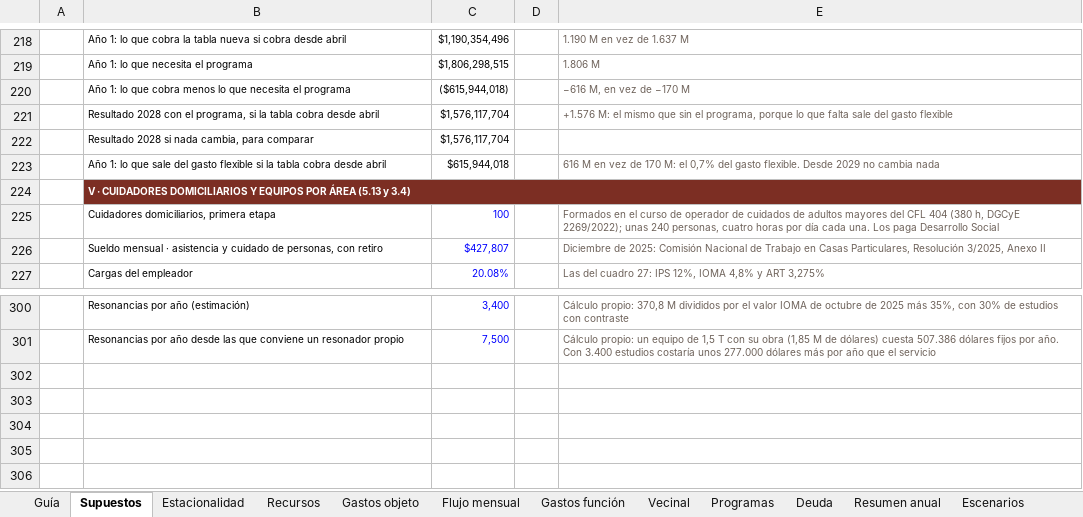
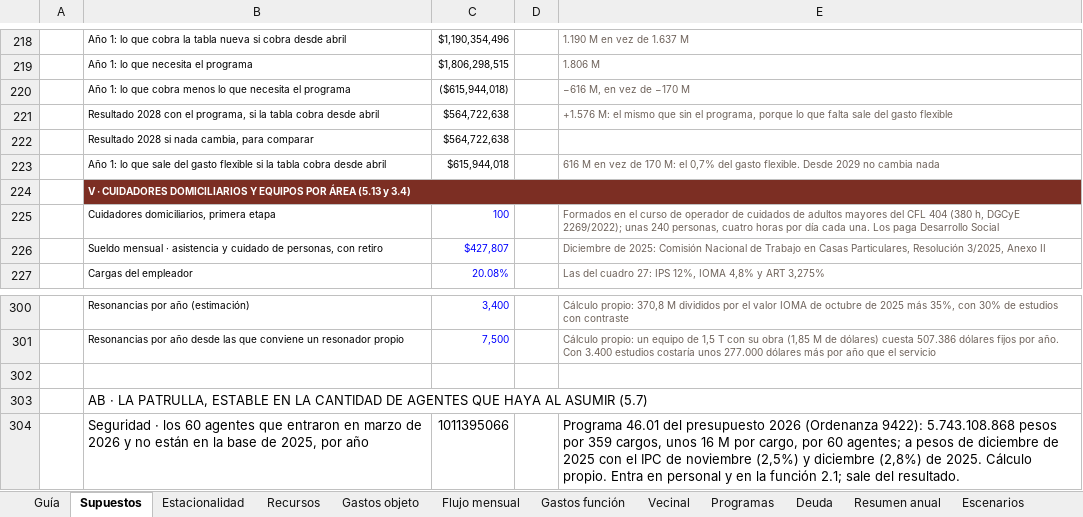
Before and after one commit to captainnicholasmoffat/casares-sanisidro-2027, an Excel workbook: proyecto/web/cuentas/modelo_fiscal.xlsx, sheet Supuestos, drawn as a sheet; only a part is shown, gaps mark what is left out; values as stored, in another font and other column widths than the file's, no borders; the diff names each change by its address in the sheet, - before the commit and + after, or states it on an @@ line.

```diff
--- a/proyecto/web/cuentas/modelo_fiscal.xlsx (sheet Supuestos)
+++ b/proyecto/web/cuentas/modelo_fiscal.xlsx (sheet Supuestos)
-C221:C222: $1,576,117,704
+C221:C222: $564,722,638
+row 302: (empty)
+row 303:  | AB · LA PATRULLA, ESTABLE EN LA CANTIDAD DE AGENTES QUE HAYA AL ASUMIR (5.7)
+row 304:  | Seguridad · los 60 agentes que entraron en marzo de 2026 y no están en la base de 2025, por año | 1011395066 |  | Programa 46.01 del presupuesto 2026 (Ordenanza 9422): 5.743.108.868 pesos por 359 cargos, unos 16 M por cargo, por 60 agentes; a pesos de diciembre de 2025 con el IPC de noviembre (2,5%) y diciembre (2,8%) de 2025. Cálculo propio. Entra en personal y en la función 2.1; sale del resultado.
```
Also changed, not shown: sheet Flujo mensual, sheet Gastos objeto, sheet Gastos función, sheet Resumen anual, sheet Escenarios, formulas that keep their value, 17 other files.
